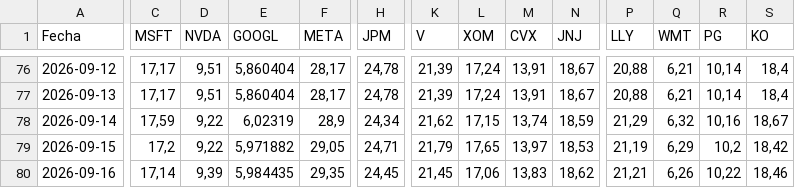
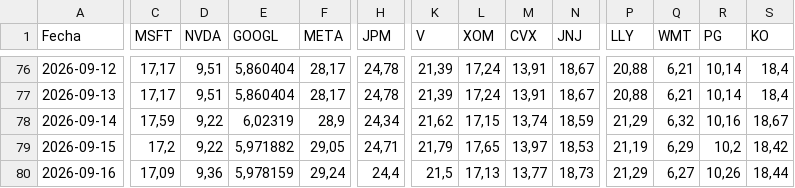
Before and after one commit to Brunogatti79/inversiones-bursatiles, a CSV file: data/cedear_cierres.csv, drawn as a sheet; only a part is shown, gaps mark what is left out; the diff covers the shown part only; the diff names each change by its address in the sheet, - before the commit and + after, or states it on an @@ line.

Commit message:
auto: cedear_cierres 2026-09-16 13:25

```diff
--- a/data/cedear_cierres.csv
+++ b/data/cedear_cierres.csv
-C80 (MSFT): 17,14
+C80 (MSFT): 17,09
-D80 (NVDA): 9,39
+D80 (NVDA): 9,36
-E80 (GOOGL): 5,984435
+E80 (GOOGL): 5,978159
-F80 (META): 29,35
+F80 (META): 29,24
-H80 (JPM): 24,45
+H80 (JPM): 24,4
-K80 (V): 21,45
+K80 (V): 21,5
-L80 (XOM): 17,06
+L80 (XOM): 17,13
-M80 (CVX): 13,83
+M80 (CVX): 13,77
-N80 (JNJ): 18,62
+N80 (JNJ): 18,73
-P80 (LLY): 21,21
+P80 (LLY): 21,29
-Q80 (WMT): 6,26
+Q80 (WMT): 6,27
-R80 (PG): 10,22
+R80 (PG): 10,26
-S80 (KO): 18,46
+S80 (KO): 18,44
```
Also changed, not shown: 16 edited cells elsewhere in this file.
